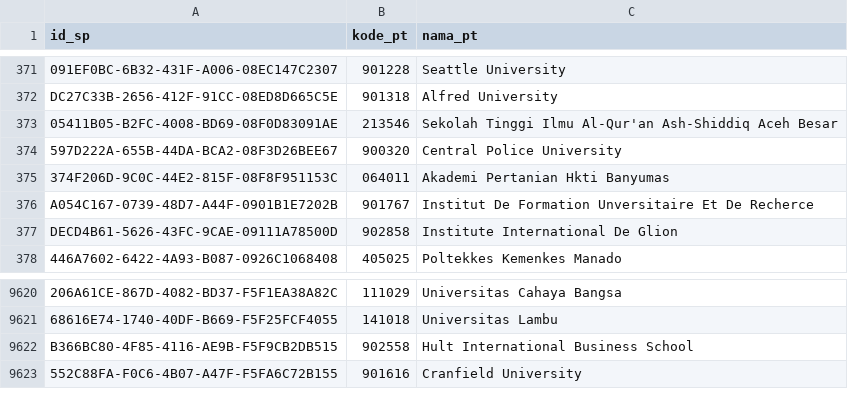
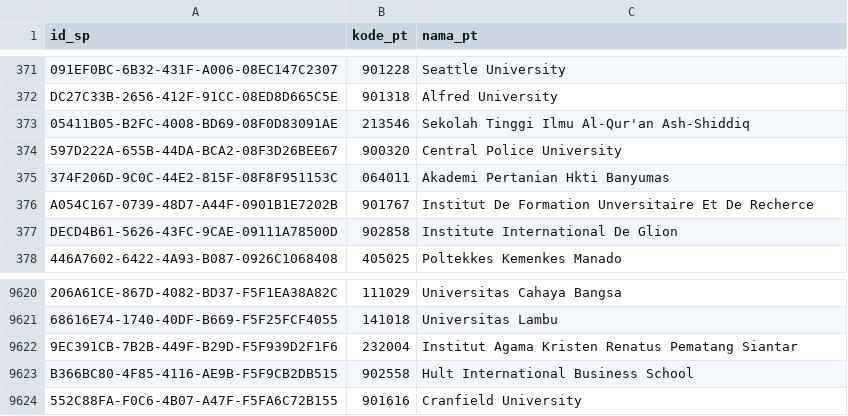
Before and after one commit to mzakiyuddin/daftar-perguruan-tinggi-indonesia, a CSV file: data/data.csv, drawn as a sheet; only a part is shown, gaps mark what is left out; the diff names each change by its address in the sheet, - before the commit and + after, or states it on an @@ line.

```diff
--- a/data/data.csv
+++ b/data/data.csv
-C373 (nama_pt): …Al-Qur'an Ash-Shiddiq Aceh Besar
+C373 (nama_pt): …Al-Qur'an Ash-Shiddiq
+row 9622: 9EC391CB-7B2B-449F-B29D-F5F939D2F1F6 | 232004 | Institut Agama Kristen Renatus Pematang Siantar
```
Also changed, not shown: 1 other file.
